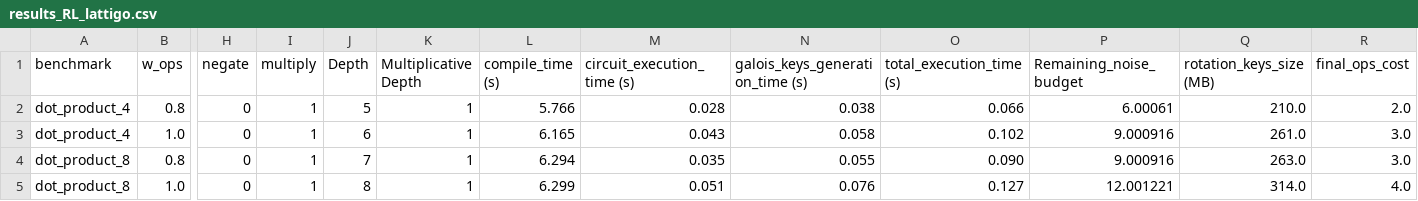
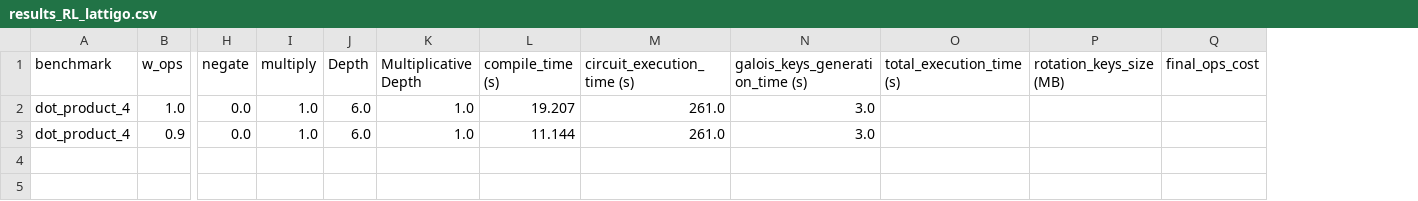
Before and after one commit to mokraneimed/CHEHAB, a CSV file: results_RL_lattigo.csv, drawn as a sheet; only a part is shown, gaps mark what is left out; removed rows and columns are numbered as before the commit, all else as after; rows hold the shown columns only; the diff names each change by its address in the sheet, - before the commit and + after, or states it on an @@ line.

```diff
--- a/results_RL_lattigo.csv
+++ b/results_RL_lattigo.csv
-column P (Remaining_noise_budget), empty
-row 2: dot_product_4 | 0.8 | 0 | 1 | 5 | 1 | 5.766 | 0.028 | 0.038 | 0.066 | 6.00061 | 210.0 | 2.0
-row 3: dot_product_4 | 1.0 | 0 | 1 | 6 | 1 | 6.165 | 0.043 | 0.058 | 0.102 | 9.000916 | 261.0 | 3.0
-row 4: dot_product_8 | 0.8 | 0 | 1 | 7 | 1 | 6.294 | 0.035 | 0.055 | 0.090 | 9.000916 | 263.0 | 3.0
-row 5: dot_product_8 | 1.0 | 0 | 1 | 8 | 1 | 6.299 | 0.051 | 0.076 | 0.127 | 12.001221 | 314.0 | 4.0
+row 2: dot_product_4 | 1.0 | 0.0 | 1.0 | 6.0 | 1.0 | 19.207 | 261.0 | 3.0
+row 3: dot_product_4 | 0.9 | 0.0 | 1.0 | 6.0 | 1.0 | 11.144 | 261.0 | 3.0
```
Also changed, not shown: 16 other files.
